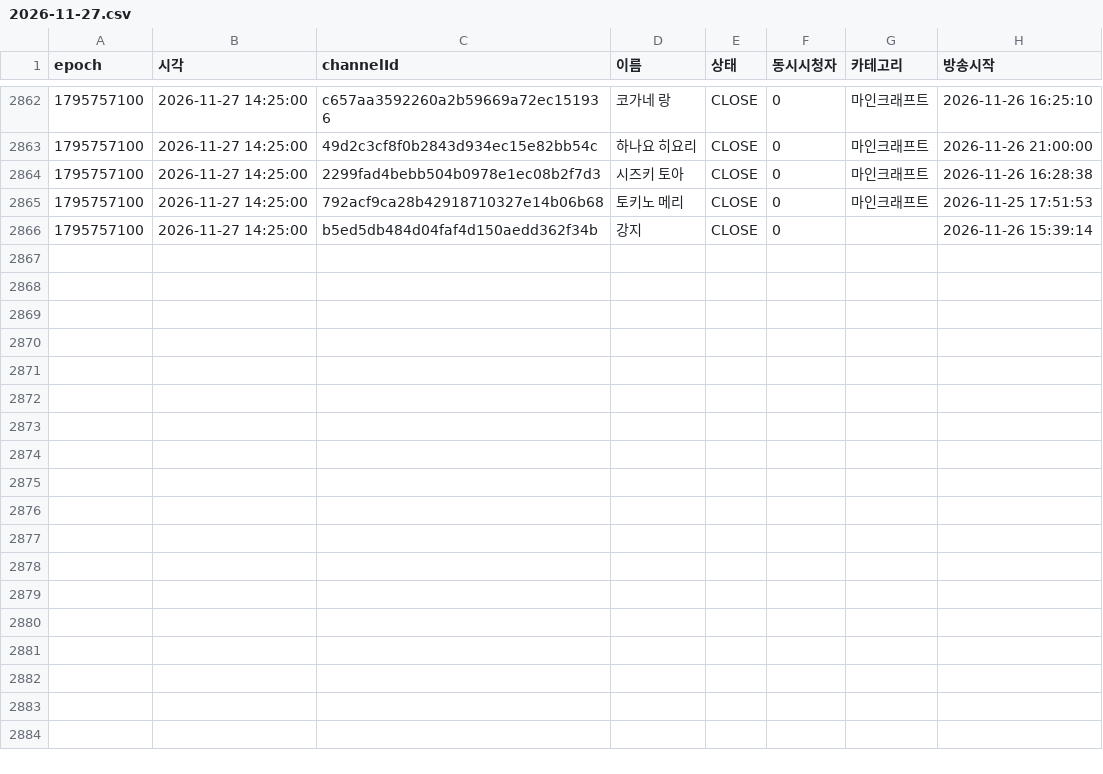
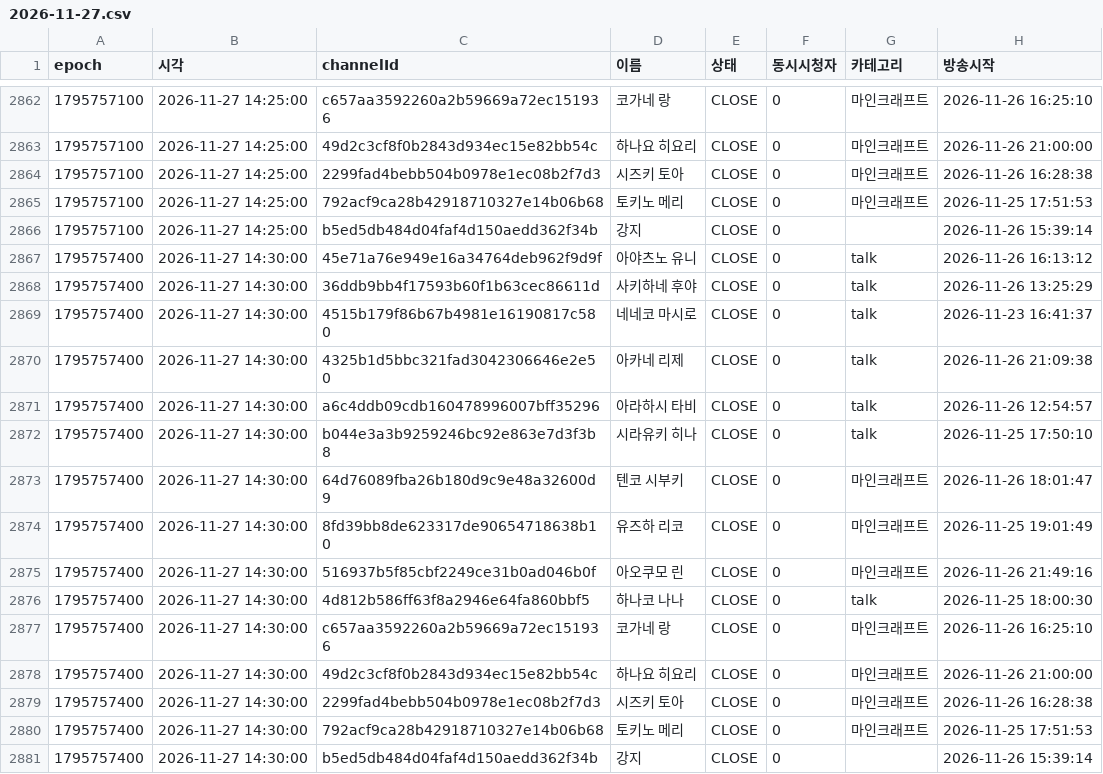
Before and after one commit to uyong4606-web/stellive-viewers, a CSV file: data/raw/2026-11-27.csv, drawn as a sheet; only a part is shown, gaps mark what is left out; the diff names each change by its address in the sheet, - before the commit and + after, or states it on an @@ line.

```diff
--- a/data/raw/2026-11-27.csv
+++ b/data/raw/2026-11-27.csv
+row 2867: 1795757400 | 2026-11-27 14:30:00 | 45e71a76e949e16a34764deb962f9d9f | 아야츠노 유니 | CLOSE | 0 | talk | 2026-11-26 16:13:12
+row 2868: 1795757400 | 2026-11-27 14:30:00 | 36ddb9bb4f17593b60f1b63cec86611d | 사키하네 후야 | CLOSE | 0 | talk | 2026-11-26 13:25:29
+row 2869: 1795757400 | 2026-11-27 14:30:00 | 4515b179f86b67b4981e16190817c580 | 네네코 마시로 | CLOSE | 0 | talk | 2026-11-23 16:41:37
+row 2870: 1795757400 | 2026-11-27 14:30:00 | 4325b1d5bbc321fad3042306646e2e50 | 아카네 리제 | CLOSE | 0 | talk | 2026-11-26 21:09:38
+row 2871: 1795757400 | 2026-11-27 14:30:00 | a6c4ddb09cdb160478996007bff35296 | 아라하시 타비 | CLOSE | 0 | talk | 2026-11-26 12:54:57
+row 2872: 1795757400 | 2026-11-27 14:30:00 | b044e3a3b9259246bc92e863e7d3f3b8 | 시라유키 히나 | CLOSE | 0 | talk | 2026-11-25 17:50:10
+row 2873: 1795757400 | 2026-11-27 14:30:00 | 64d76089fba26b180d9c9e48a32600d9 | 텐코 시부키 | CLOSE | 0 | 마인크래프트 | 2026-11-26 18:01:47
+row 2874: 1795757400 | 2026-11-27 14:30:00 | 8fd39bb8de623317de90654718638b10 | 유즈하 리코 | CLOSE | 0 | 마인크래프트 | 2026-11-25 19:01:49
+row 2875: 1795757400 | 2026-11-27 14:30:00 | 516937b5f85cbf2249ce31b0ad046b0f | 아오쿠모 린 | CLOSE | 0 | 마인크래프트 | 2026-11-26 21:49:16
+row 2876: 1795757400 | 2026-11-27 14:30:00 | 4d812b586ff63f8a2946e64fa860bbf5 | 하나코 나나 | CLOSE | 0 | talk | 2026-11-25 18:00:30
+row 2877: 1795757400 | 2026-11-27 14:30:00 | c657aa3592260a2b59669a72ec151936 | 코가네 랑 | CLOSE | 0 | 마인크래프트 | 2026-11-26 16:25:10
+row 2878: 1795757400 | 2026-11-27 14:30:00 | 49d2c3cf8f0b2843d934ec15e82bb54c | 하나요 히요리 | CLOSE | 0 | 마인크래프트 | 2026-11-26 21:00:00
+row 2879: 1795757400 | 2026-11-27 14:30:00 | 2299fad4bebb504b0978e1ec08b2f7d3 | 시즈키 토아 | CLOSE | 0 | 마인크래프트 | 2026-11-26 16:28:38
+row 2880: 1795757400 | 2026-11-27 14:30:00 | 792acf9ca28b42918710327e14b06b68 | 토키노 메리 | CLOSE | 0 | 마인크래프트 | 2026-11-25 17:51:53
+row 2881: 1795757400 | 2026-11-27 14:30:00 | b5ed5db484d04faf4d150aedd362f34b | 강지 | CLOSE | 0 |  | 2026-11-26 15:39:14
```
